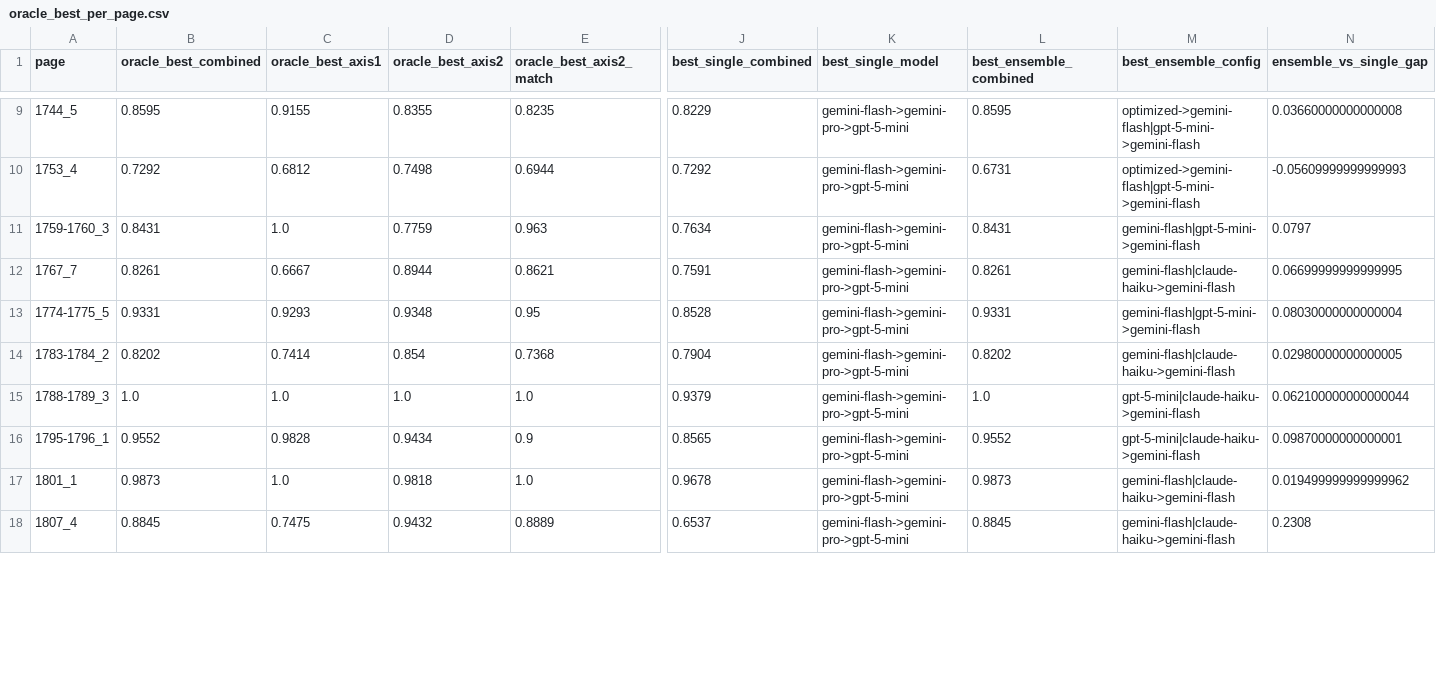
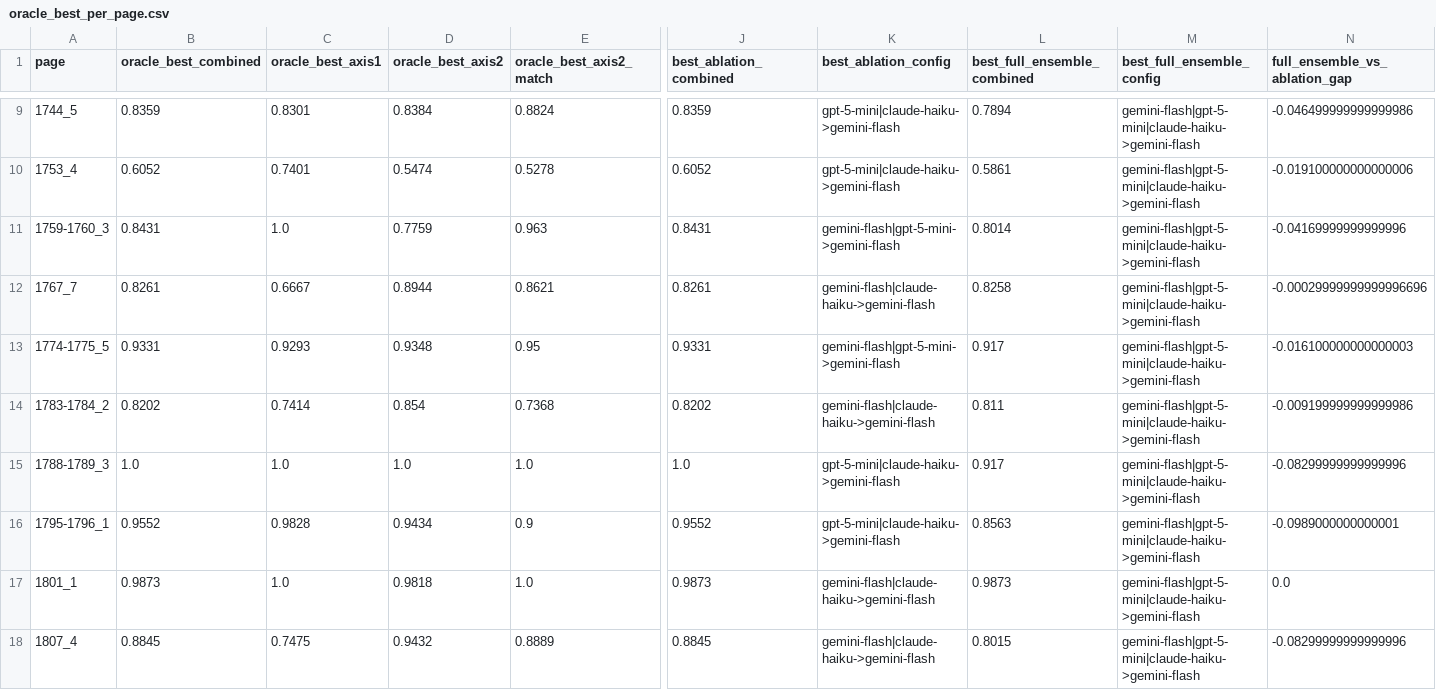
Before and after one commit to hsleejw21/historical_ledger_extraction, a CSV file: experiments/v6_loocv/outputs/oracle_best_per_page.csv, drawn as a sheet; only a part is shown, gaps mark what is left out; removed rows and columns are numbered as before the commit, all else as after; the diff covers the shown part only; the diff names each change by its address in the sheet, - before the commit and + after, or states it on an @@ line.

Commit message:
fix(v6_loocv): ensure clean v2-only oracle analysis and unified results
- Added explicit v1 filtering in aggregate_reports.py
  (checks for non-empty supervisor_model, unique to v2 records)
- Regenerated unified_results.csv with v2-only data (132 records)
- Regenerated oracle_best_per_page.csv with correct v2 candidates
  (v2_full=5, v2_no_claude=8, v2_no_gemini=12, v2_no_gpt=8)
- Removed all v1 and v3 records from oracle analysis

Oracle now correctly identifies v2 supervisor-based configurations
as the best performing options per page, as intended.

```diff
--- a/experiments/v6_loocv/outputs/oracle_best_per_page.csv
+++ b/experiments/v6_loocv/outputs/oracle_best_per_page.csv
-column J (best_single_combined), rows 9-18: 0.8229 | 0.7292 | 0.7634 | 0.7591 | 0.8528 | 0.7904 | 0.9379 | 0.8565 | 0.9678 | 0.6537
-column K (best_single_model), rows 9-18: all gemini-flash->gemini-pro->gpt-5-mini
+column L (best_full_ensemble_combined), rows 9-18: 0.7894 | 0.5861 | 0.8014 | 0.8258 | 0.917 | 0.811 | 0.917 | 0.8563 | 0.9873 | 0.8015
+column M (best_full_ensemble_config), rows 9-18: all gemini-flash|gpt-5-mini|claude-haiku->gemini-flash
-J1: best_ensemble_combined
+J1: best_ablation_combined
-K1: best_ensemble_config
+K1: best_ablation_config
-N1: ensemble_vs_single_gap
+N1: full_ensemble_vs_ablation_gap
-B9 (oracle_best_combined): 0.8595
+B9 (oracle_best_combined): 0.8359
-C9 (oracle_best_axis1): 0.9155
+C9 (oracle_best_axis1): 0.8301
-D9 (oracle_best_axis2): 0.8355
+D9 (oracle_best_axis2): 0.8384
-E9 (oracle_best_axis2_match): 0.8235
+E9 (oracle_best_axis2_match): 0.8824
-J9 (best_ablation_combined): 0.8595
+J9 (best_ablation_combined): 0.8359
-K9:K10 (best_ablation_config): optimized->gemini-flash|gpt-5-mini->gemini-flash
+K9:K10 (best_ablation_config): gpt-5-mini|claude-haiku->gemini-flash
-N9 (full_ensemble_vs_ablation_gap): 0.03660000000000008
+N9 (full_ensemble_vs_ablation_gap): -0.046499999999999986
-B10 (oracle_best_combined): 0.7292
+B10 (oracle_best_combined): 0.6052
-C10 (oracle_best_axis1): 0.6812
+C10 (oracle_best_axis1): 0.7401
-D10 (oracle_best_axis2): 0.7498
+D10 (oracle_best_axis2): 0.5474
-E10 (oracle_best_axis2_match): 0.6944
+E10 (oracle_best_axis2_match): 0.5278
-J10 (best_ablation_combined): 0.6731
+J10 (best_ablation_combined): 0.6052
-N10 (full_ensemble_vs_ablation_gap): -0.05609999999999993
+N10 (full_ensemble_vs_ablation_gap): -0.019100000000000006
-N11 (full_ensemble_vs_ablation_gap): 0.0797
+N11 (full_ensemble_vs_ablation_gap): -0.04169999999999996
-N12 (full_ensemble_vs_ablation_gap): 0.06699999999999995
+N12 (full_ensemble_vs_ablation_gap): -0.00029999999999996696
-N13 (full_ensemble_vs_ablation_gap): 0.08030000000000004
+N13 (full_ensemble_vs_ablation_gap): -0.016100000000000003
-N14 (full_ensemble_vs_ablation_gap): 0.02980000000000005
+N14 (full_ensemble_vs_ablation_gap): -0.009199999999999986
-N15 (full_ensemble_vs_ablation_gap): 0.062100000000000044
+N15 (full_ensemble_vs_ablation_gap): -0.08299999999999996
-N16 (full_ensemble_vs_ablation_gap): 0.09870000000000001
+N16 (full_ensemble_vs_ablation_gap): -0.0989000000000001
-N17 (full_ensemble_vs_ablation_gap): 0.019499999999999962
+N17 (full_ensemble_vs_ablation_gap): 0.0
-N18 (full_ensemble_vs_ablation_gap): 0.2308
+N18 (full_ensemble_vs_ablation_gap): -0.08299999999999996
```
Also changed, not shown: 103 edited cells elsewhere in this file, 2 other files.
